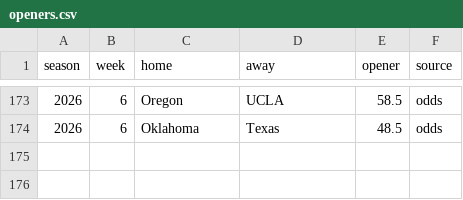
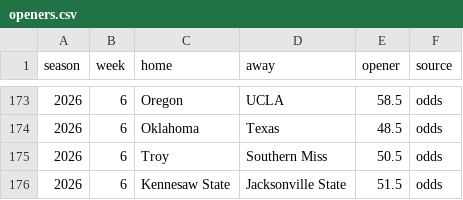
Before and after one commit to aberni03/ncaaf-totals-edge, a CSV file: out/openers.csv, drawn as a sheet; only a part is shown, gaps mark what is left out.

```diff
--- a/out/openers.csv
+++ b/out/openers.csv
@@ -174 +174,3 @@ season,week,home,away,opener,source
 2026,6,Oklahoma,Texas,48.5,odds
+2026,6,Troy,Southern Miss,50.5,odds
+2026,6,Kennesaw State,Jacksonville State,51.5,odds
```
Also changed, not shown: out/odds_snapshots.csv, out/picks_log.csv, 6 other files.
